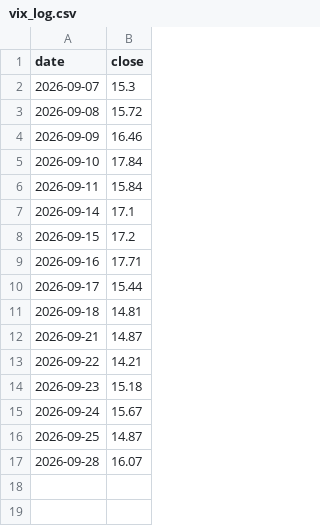
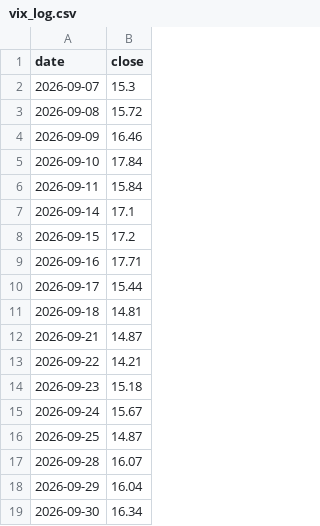
Before and after one commit to kenjtradez/portfolio-forward-test, a CSV file: vix_log.csv, drawn as a sheet.

```diff
--- a/vix_log.csv
+++ b/vix_log.csv
@@ -17 +17,3 @@ date,close
 2026-09-28,16.07
+2026-09-29,16.04
+2026-09-30,16.34
```
Also changed, not shown: vixfade_price_log.csv.
